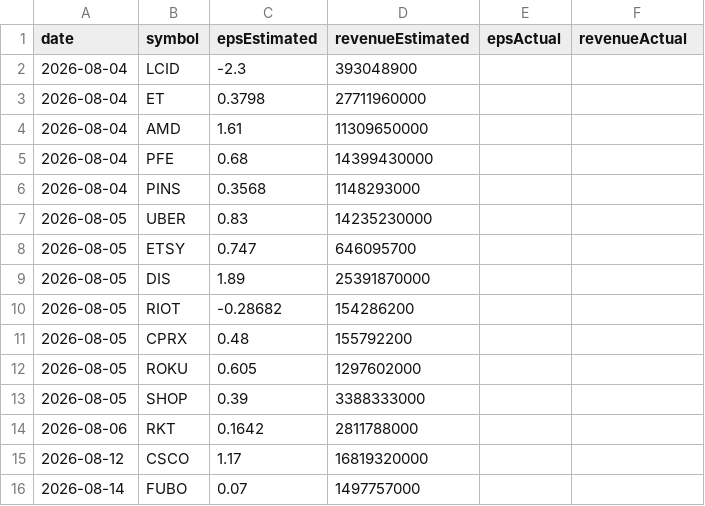
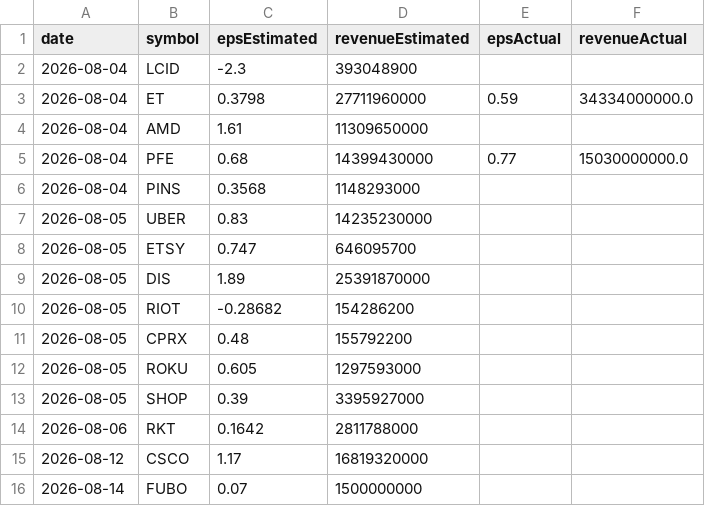
Before and after one commit to fishinmn/stock_screener, a CSV file: data/upcoming_earnings.csv, drawn as a sheet.

```diff
--- a/data/upcoming_earnings.csv
+++ b/data/upcoming_earnings.csv
@@ -2,5 +2,5 @@ date,symbol,epsEstimated,revenueEstimated,epsActual,revenueActual
 2026-08-04,LCID,-2.3,393048900,,
-2026-08-04,ET,0.3798,27711960000,,
+2026-08-04,ET,0.3798,27711960000,0.59,34334000000.0
 2026-08-04,AMD,1.61,11309650000,,
-2026-08-04,PFE,0.68,14399430000,,
+2026-08-04,PFE,0.68,14399430000,0.77,15030000000.0
 2026-08-04,PINS,0.3568,1148293000,,
@@ -11,6 +11,6 @@ date,symbol,epsEstimated,revenueEstimated,epsActual,revenueActual
 2026-08-05,CPRX,0.48,155792200,,
-2026-08-05,ROKU,0.605,1297602000,,
-2026-08-05,SHOP,0.39,3388333000,,
+2026-08-05,ROKU,0.605,1297593000,,
+2026-08-05,SHOP,0.39,3395927000,,
 2026-08-06,RKT,0.1642,2811788000,,
 2026-08-12,CSCO,1.17,16819320000,,
-2026-08-14,FUBO,0.07,1497757000,,
+2026-08-14,FUBO,0.07,1500000000,,
```
Also changed, not shown: data/fundamentals_screener_recent_earnings.csv, data/recent_earnings.csv, 9 other files.
